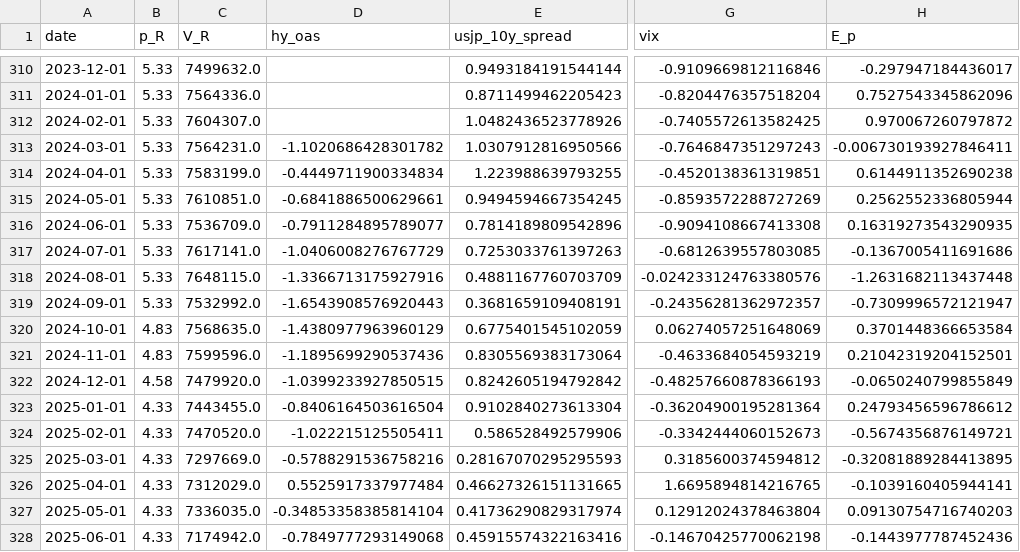
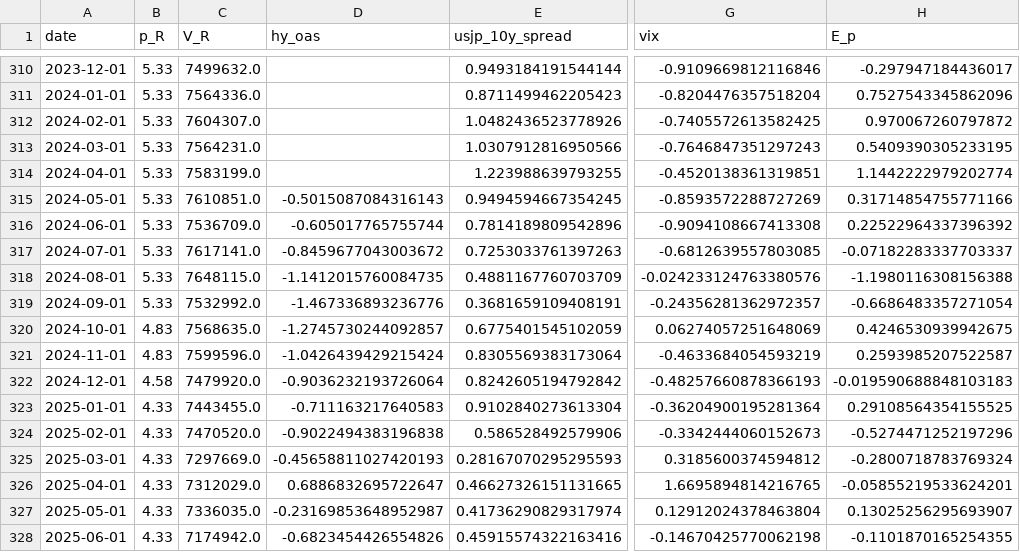
Before and after one commit to ToppyMicroServices/2025_11_Thermo_Credit, a CSV file: data/reg_pressure.csv, drawn as a sheet; only a part is shown, gaps mark what is left out; the diff covers the shown part only; the diff names each change by its address in the sheet, - before the commit and + after, or states it on an @@ line.

```diff
--- a/data/reg_pressure.csv
+++ b/data/reg_pressure.csv
-D313 (hy_oas): -1.1020686428301782
+D313 (hy_oas): (empty)
-H313 (E_p): -0.006730193927846411
+H313 (E_p): 0.5409390305233195
-D314 (hy_oas): -0.4449711900334834
+D314 (hy_oas): (empty)
-H314 (E_p): 0.6144911352690238
+H314 (E_p): 1.1442222979202774
-D315 (hy_oas): -0.6841886500629661
+D315 (hy_oas): -0.5015087084316143
-H315 (E_p): 0.2562552336805944
+H315 (E_p): 0.31714854755771166
-D316 (hy_oas): -0.7911284895789077
+D316 (hy_oas): -0.605017765755744
-H316 (E_p): 0.16319273543290935
+H316 (E_p): 0.22522964337396392
-D317 (hy_oas): -1.0406008276767729
+D317 (hy_oas): -0.8459677043003672
-H317 (E_p): -0.1367005411691686
+H317 (E_p): -0.07182283337703337
-D318 (hy_oas): -1.3366713175927916
+D318 (hy_oas): -1.1412015760084735
-H318 (E_p): -1.2631682113437448
+H318 (E_p): -1.1980116308156388
-D319 (hy_oas): -1.6543908576920443
+D319 (hy_oas): -1.467336893236776
-H319 (E_p): -0.7309996572121947
+H319 (E_p): -0.6686483357271054
-D320 (hy_oas): -1.4380977963960129
+D320 (hy_oas): -1.2745730244092857
-H320 (E_p): 0.3701448366653584
+H320 (E_p): 0.4246530939942675
-D321 (hy_oas): -1.1895699290537436
+D321 (hy_oas): -1.0426439429215424
-H321 (E_p): 0.21042319204152501
+H321 (E_p): 0.2593985207522587
-D322 (hy_oas): -1.0399233927850515
+D322 (hy_oas): -0.9036232193726064
-H322 (E_p): -0.0650240799855849
+H322 (E_p): -0.019590688848103183
-D323 (hy_oas): -0.8406164503616504
+D323 (hy_oas): -0.711163217640583
-H323 (E_p): 0.24793456596786612
+H323 (E_p): 0.29108564354155525
-D324 (hy_oas): -1.022215125505411
+D324 (hy_oas): -0.9022494383196838
-H324 (E_p): -0.5674356876149721
+H324 (E_p): -0.5274471252197296
-D325 (hy_oas): -0.5788291536758216
+D325 (hy_oas): -0.45658811027420193
-H325 (E_p): -0.32081889284413895
+H325 (E_p): -0.2800718783769324
-D326 (hy_oas): 0.5525917337977484
+D326 (hy_oas): 0.6886832695722647
-H326 (E_p): -0.1039160405944141
+H326 (E_p): -0.05855219533624201
-D327 (hy_oas): -0.34853358385814104
+D327 (hy_oas): -0.23169853648952987
-H327 (E_p): 0.09130754716740203
+H327 (E_p): 0.13025256295693907
-D328 (hy_oas): -0.7849777293149068
+D328 (hy_oas): -0.6823454426554826
-H328 (E_p): -0.1443977787452436
+H328 (E_p): -0.1101870165254355
```
Also changed, not shown: 2 added rows and 27 edited cells elsewhere in this file, data/external_coupling_eu.csv, data/external_coupling_jp.csv, 10 other files.
